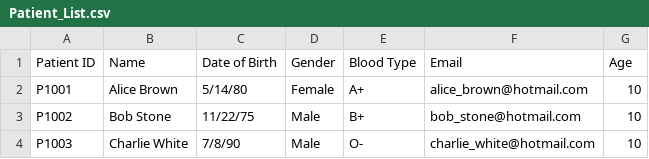
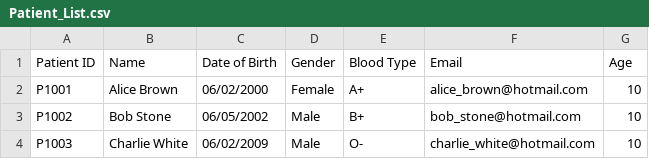
Before and after one commit to dtzr09/HMS, a CSV file: resources/Patient_List.csv, drawn as a sheet.

Commit message:
change patient_list and pharma display

```diff
--- a/resources/Patient_List.csv
+++ b/resources/Patient_List.csv
@@ -1,4 +1,4 @@
 Patient ID,Name,Date of Birth,Gender,Blood Type,Email,Age
-P1001,Alice Brown,5/14/80,Female,A+,alice_brown@hotmail.com,10
-P1002,Bob Stone,11/22/75,Male,B+,bob_stone@hotmail.com,10
-P1003,Charlie White,7/8/90,Male,O-,charlie_white@hotmail.com,10
+P1001,Alice Brown,06/02/2000,Female,A+,alice_brown@hotmail.com,10
+P1002,Bob Stone,06/05/2002,Male,B+,bob_stone@hotmail.com,10
+P1003,Charlie White,06/02/2009,Male,O-,charlie_white@hotmail.com,10
```
Also changed, not shown: 7 other files.
